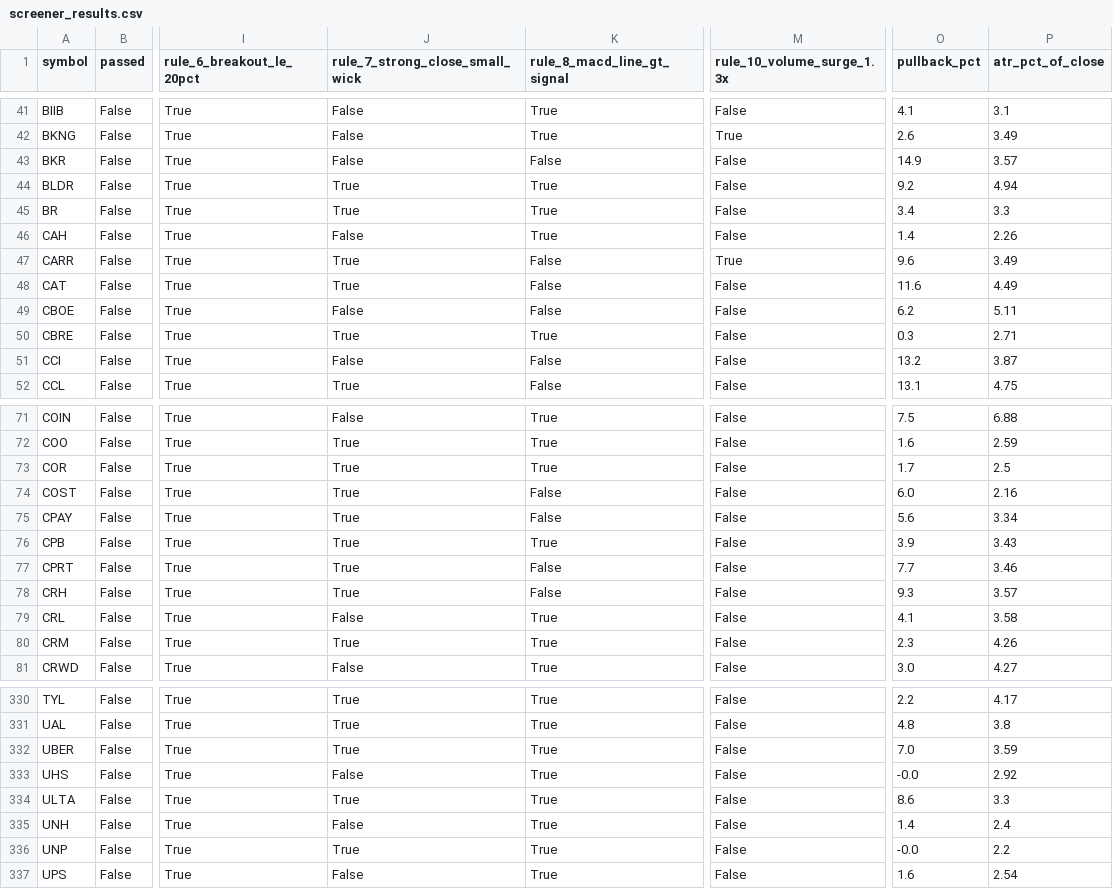
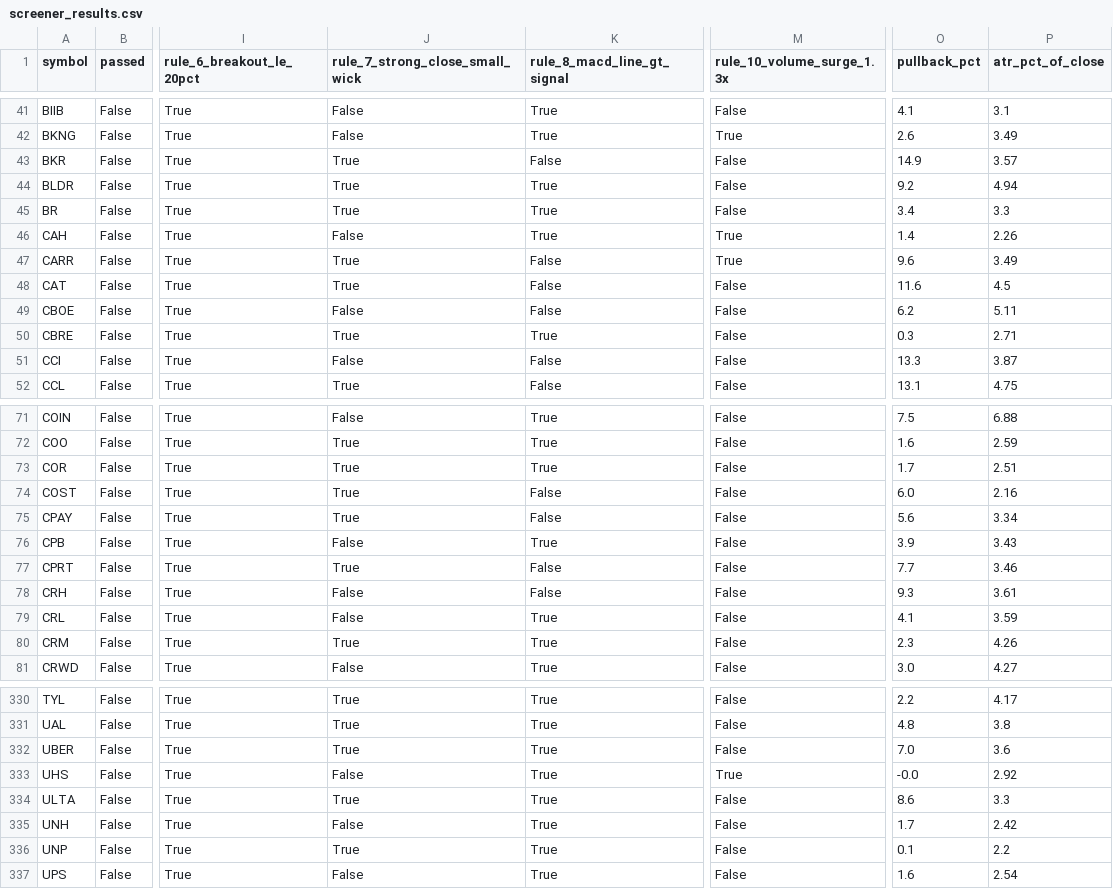
Before and after one commit to aginpappy/USSCREEN, a CSV file: screener_results.csv, drawn as a sheet; only a part is shown, gaps mark what is left out; the diff covers the shown part only; the diff names each change by its address in the sheet, - before the commit and + after, or states it on an @@ line.

```diff
--- a/screener_results.csv
+++ b/screener_results.csv
-J43 (rule_7_strong_close_small_wick): False
+J43 (rule_7_strong_close_small_wick): True
-M46 (rule_10_volume_surge_1.3x): False
+M46 (rule_10_volume_surge_1.3x): True
-P48 (atr_pct_of_close): 4.49
+P48 (atr_pct_of_close): 4.5
-O51 (pullback_pct): 13.2
+O51 (pullback_pct): 13.3
-P73 (atr_pct_of_close): 2.5
+P73 (atr_pct_of_close): 2.51
-J76 (rule_7_strong_close_small_wick): True
+J76 (rule_7_strong_close_small_wick): False
-J78 (rule_7_strong_close_small_wick): True
+J78 (rule_7_strong_close_small_wick): False
-P78 (atr_pct_of_close): 3.57
+P78 (atr_pct_of_close): 3.61
-P79 (atr_pct_of_close): 3.58
+P79 (atr_pct_of_close): 3.59
-P332 (atr_pct_of_close): 3.59
+P332 (atr_pct_of_close): 3.6
-M333 (rule_10_volume_surge_1.3x): False
+M333 (rule_10_volume_surge_1.3x): True
-O335 (pullback_pct): 1.4
+O335 (pullback_pct): 1.7
-P335 (atr_pct_of_close): 2.4
+P335 (atr_pct_of_close): 2.42
-O336 (pullback_pct): -0.0
+O336 (pullback_pct): 0.1
```
Also changed, not shown: 74 edited cells elsewhere in this file, 1 other file.
